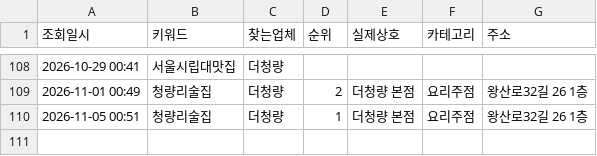
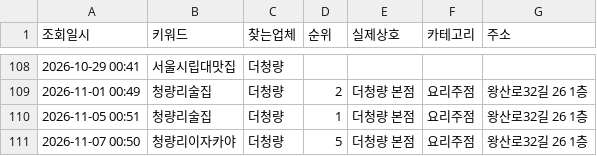
Before and after one commit to thecheongryang-svg/deocheongryang-naver-rank, a CSV file: 순위기록.csv, drawn as a sheet; only a part is shown, gaps mark what is left out.

```diff
--- a/순위기록.csv
+++ b/순위기록.csv
@@ -110 +110,2 @@
 2026-11-05 00:51,청량리술집,더청량,1,더청량 본점,요리주점,왕산로32길 26 1층
+2026-11-07 00:50,청량리이자카야,더청량,5,더청량 본점,요리주점,왕산로32길 26 1층
```
Also changed, not shown: 1 other file.
